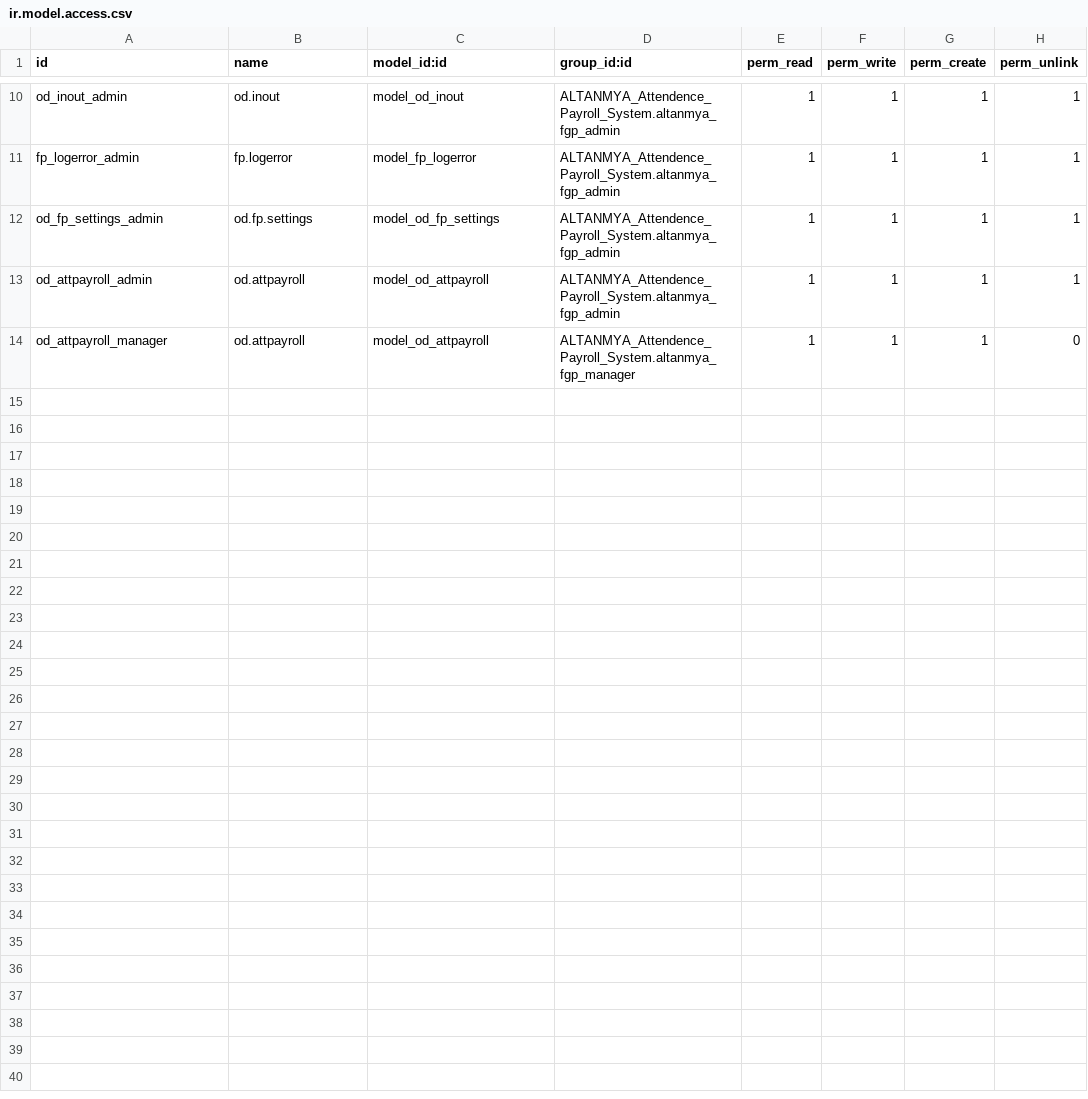
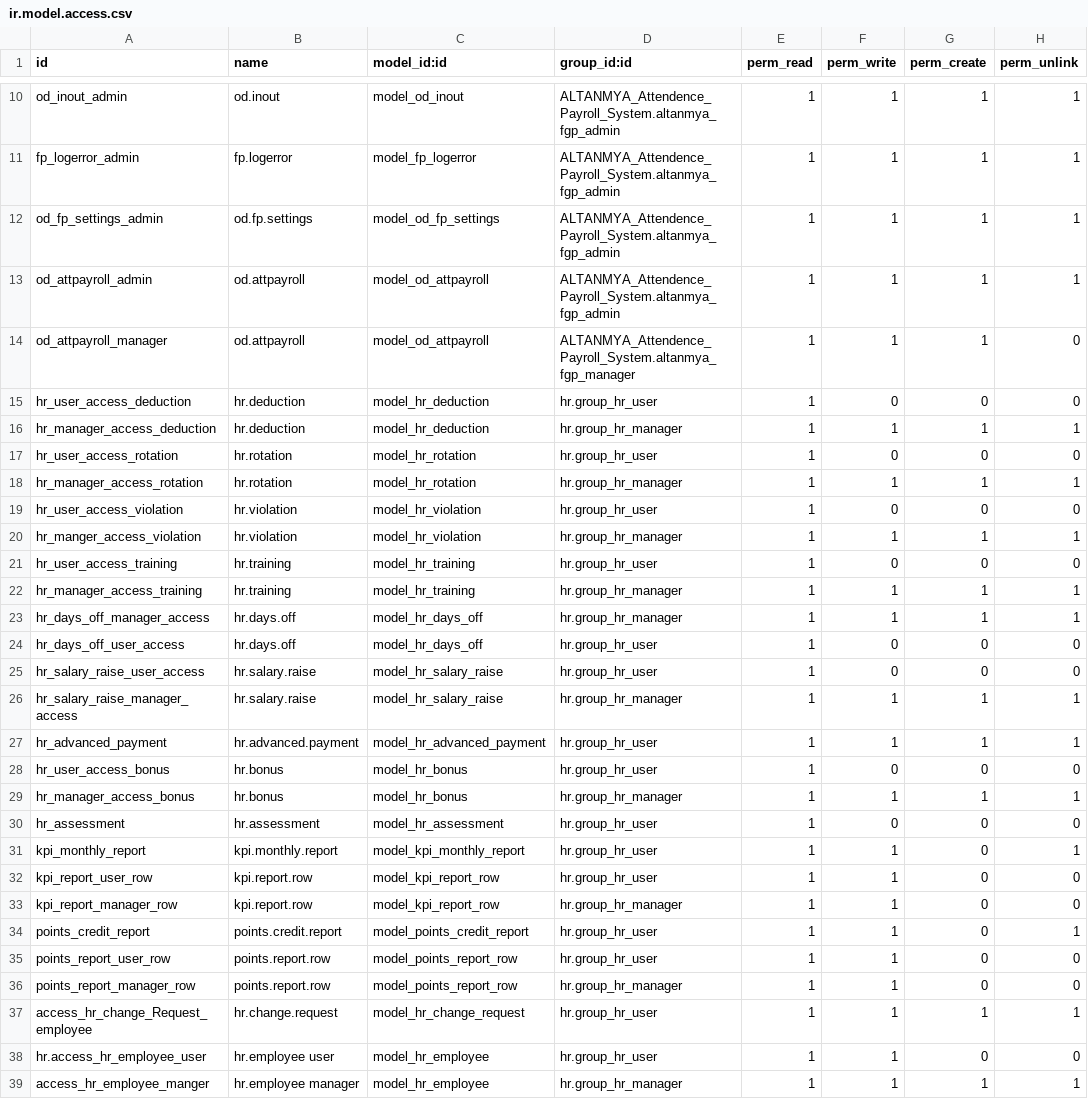
Before and after one commit to rlink-io/rlink, a CSV file: ALTANMYA_Attendence_Payroll_System/security/ir.model.access.csv, drawn as a sheet; only a part is shown, gaps mark what is left out; the diff names each change by its address in the sheet, - before the commit and + after, or states it on an @@ line.

```diff
--- a/ALTANMYA_Attendence_Payroll_System/security/ir.model.access.csv
+++ b/ALTANMYA_Attendence_Payroll_System/security/ir.model.access.csv
+row 15: hr_user_access_deduction | hr.deduction | model_hr_deduction | hr.group_hr_user | 1 | 0 | 0 | 0
+row 16: hr_manager_access_deduction | hr.deduction | model_hr_deduction | hr.group_hr_manager | 1 | 1 | 1 | 1
+row 17: hr_user_access_rotation | hr.rotation | model_hr_rotation | hr.group_hr_user | 1 | 0 | 0 | 0
+row 18: hr_manager_access_rotation | hr.rotation | model_hr_rotation | hr.group_hr_manager | 1 | 1 | 1 | 1
+row 19: hr_user_access_violation | hr.violation | model_hr_violation | hr.group_hr_user | 1 | 0 | 0 | 0
+row 20: hr_manger_access_violation | hr.violation | model_hr_violation | hr.group_hr_manager | 1 | 1 | 1 | 1
+row 21: hr_user_access_training | hr.training | model_hr_training | hr.group_hr_user | 1 | 0 | 0 | 0
+row 22: hr_manager_access_training | hr.training | model_hr_training | hr.group_hr_manager | 1 | 1 | 1 | 1
+row 23: hr_days_off_manager_access | hr.days.off | model_hr_days_off | hr.group_hr_manager | 1 | 1 | 1 | 1
+row 24: hr_days_off_user_access | hr.days.off | model_hr_days_off | hr.group_hr_user | 1 | 0 | 0 | 0
+row 25: hr_salary_raise_user_access | hr.salary.raise | model_hr_salary_raise | hr.group_hr_user | 1 | 0 | 0 | 0
+row 26: hr_salary_raise_manager_access | hr.salary.raise | model_hr_salary_raise | hr.group_hr_manager | 1 | 1 | 1 | 1
+row 27: hr_advanced_payment | hr.advanced.payment | model_hr_advanced_payment | hr.group_hr_user | 1 | 1 | 1 | 1
+row 28: hr_user_access_bonus | hr.bonus | model_hr_bonus | hr.group_hr_user | 1 | 0 | 0 | 0
+row 29: hr_manager_access_bonus | hr.bonus | model_hr_bonus | hr.group_hr_manager | 1 | 1 | 1 | 1
+row 30: hr_assessment | hr.assessment | model_hr_assessment | hr.group_hr_user | 1 | 0 | 0 | 0
+row 31: kpi_monthly_report | kpi.monthly.report | model_kpi_monthly_report | hr.group_hr_user | 1 | 1 | 0 | 1
+row 32: kpi_report_user_row | kpi.report.row | model_kpi_report_row | hr.group_hr_user | 1 | 1 | 0 | 0
+row 33: kpi_report_manager_row | kpi.report.row | model_kpi_report_row | hr.group_hr_manager | 1 | 1 | 0 | 0
+row 34: points_credit_report | points.credit.report | model_points_credit_report | hr.group_hr_user | 1 | 1 | 0 | 1
+row 35: points_report_user_row | points.report.row | model_points_report_row | hr.group_hr_user | 1 | 1 | 0 | 0
+row 36: points_report_manager_row | points.report.row | model_points_report_row | hr.group_hr_manager | 1 | 1 | 0 | 0
+row 37: access_hr_change_Request_employee | hr.change.request | model_hr_change_request | hr.group_hr_user | 1 | 1 | 1 | 1
+row 38: hr.access_hr_employee_user | hr.employee user | model_hr_employee | hr.group_hr_user | 1 | 1 | 0 | 0
+row 39: access_hr_employee_manger | hr.employee manager | model_hr_employee | hr.group_hr_manager | 1 | 1 | 1 | 1
```
Also changed, not shown: 30 other files.
